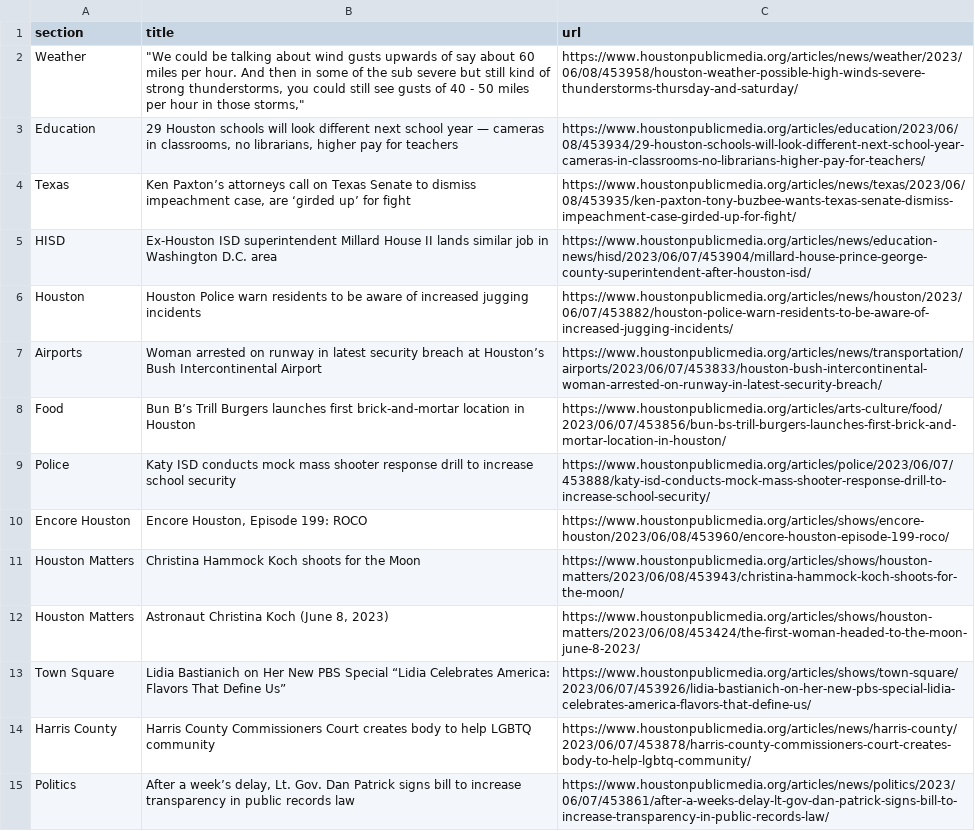
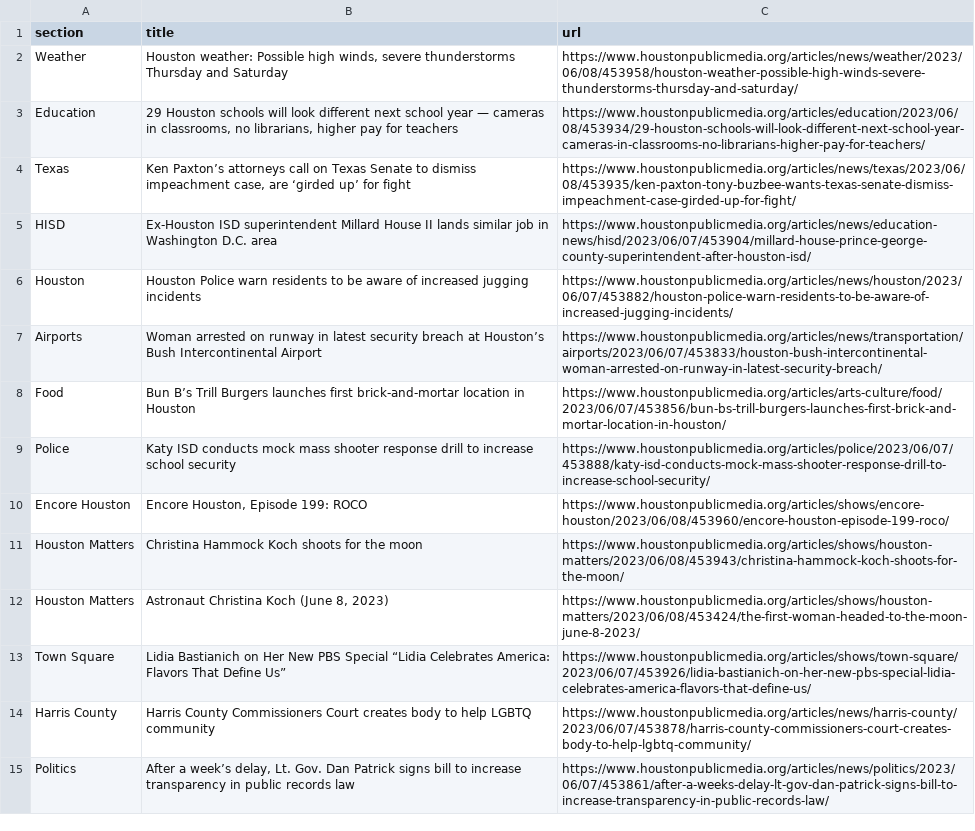
Before and after one commit to naokatoh/auto-scraper, a CSV file: npr.csv, drawn as a sheet; only a part is shown.

```diff
--- a/npr.csv
+++ b/npr.csv
@@ -1,3 +1,3 @@
 section,title,url
-Weather,"""We could be talking about wind gusts upwards of say about 60 miles per hour. And then in some of the sub severe but still kind of strong thunderstorms, you could still see gusts of 40 - 50 miles per hour in those storms,""",https://www.houstonpublicmedia.org/articles/news/weather/2023/06/08/453958/houston-weather-possible-high-winds-severe-thunderstorms-thursday-and-saturday/
+Weather,"Houston weather: Possible high winds, severe thunderstorms Thursday and Saturday",https://www.houstonpublicmedia.org/articles/news/weather/2023/06/08/453958/houston-weather-possible-high-winds-severe-thunderstorms-thursday-and-saturday/
 Education,"29 Houston schools will look different next school year — cameras in classrooms, no librarians, higher pay for teachers",https://www.houstonpublicmedia.org/articles/education/2023/06/08/453934/29-houston-schools-will-look-different-next-school-year-cameras-in-classrooms-no-librarians-higher-pay-for-teachers/
@@ -10,3 +10,3 @@ Police,Katy ISD conducts mock mass shooter response drill to increase school sec
 Encore Houston,"Encore Houston, Episode 199: ROCO",https://www.houstonpublicmedia.org/articles/shows/encore-houston/2023/06/08/453960/encore-houston-episode-199-roco/
-Houston Matters,Christina Hammock Koch shoots for the Moon,https://www.houstonpublicmedia.org/articles/shows/houston-matters/2023/06/08/453943/christina-hammock-koch-shoots-for-the-moon/
+Houston Matters,Christina Hammock Koch shoots for the moon,https://www.houstonpublicmedia.org/articles/shows/houston-matters/2023/06/08/453943/christina-hammock-koch-shoots-for-the-moon/
 Houston Matters,"Astronaut Christina Koch (June 8, 2023)",https://www.houstonpublicmedia.org/articles/shows/houston-matters/2023/06/08/453424/the-first-woman-headed-to-the-moon-june-8-2023/
```
